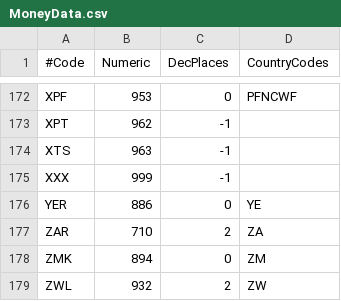
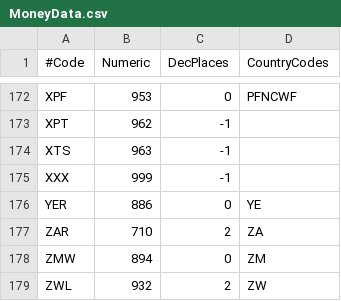
Before and after one commit to JodaOrg/joda-money, a CSV file: src/main/resources/org/joda/money/MoneyData.csv, drawn as a sheet; only a part is shown, gaps mark what is left out.

```diff
--- a/src/main/resources/org/joda/money/MoneyData.csv
+++ b/src/main/resources/org/joda/money/MoneyData.csv
@@ -177,3 +177,3 @@ YER,886,0,YE
 ZAR,710,2,ZA
-ZMK,894,0,ZM
+ZMW,894,0,ZM
 ZWL,932,2,ZW
```
Also changed, not shown: 1 other file.
